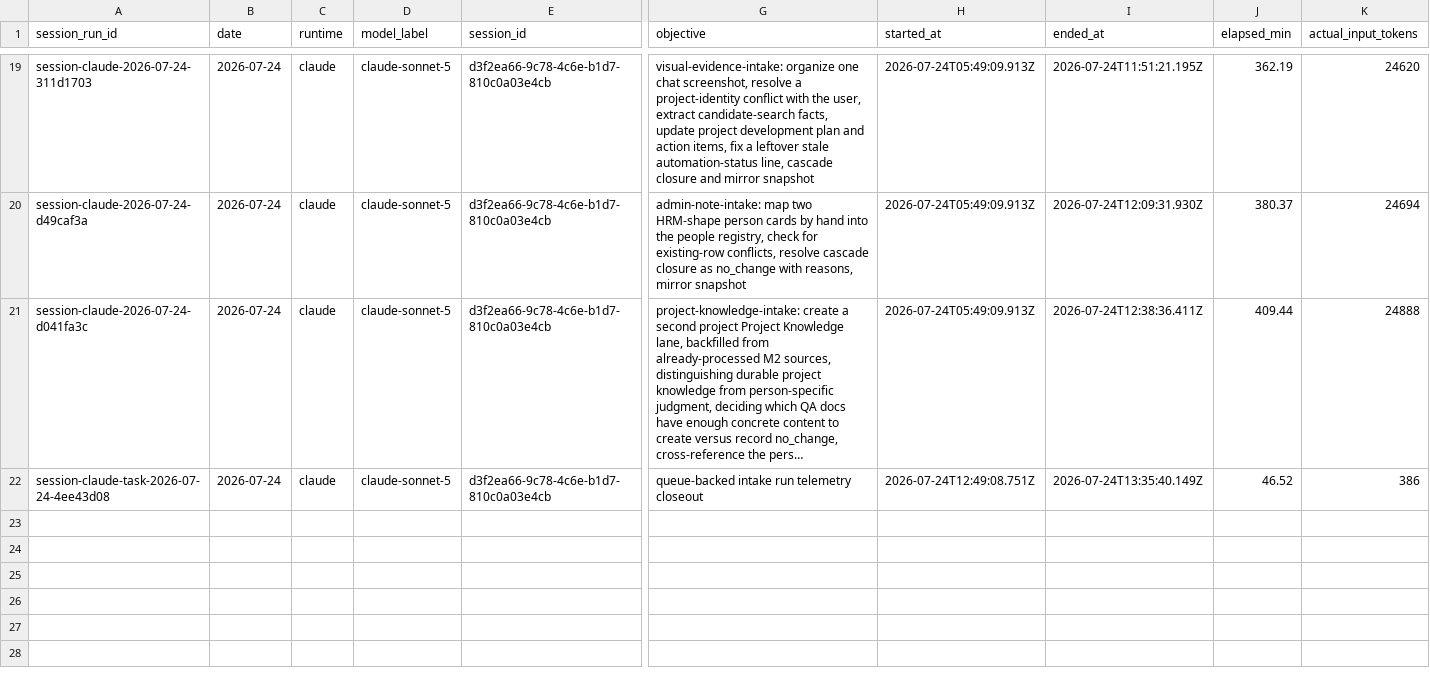
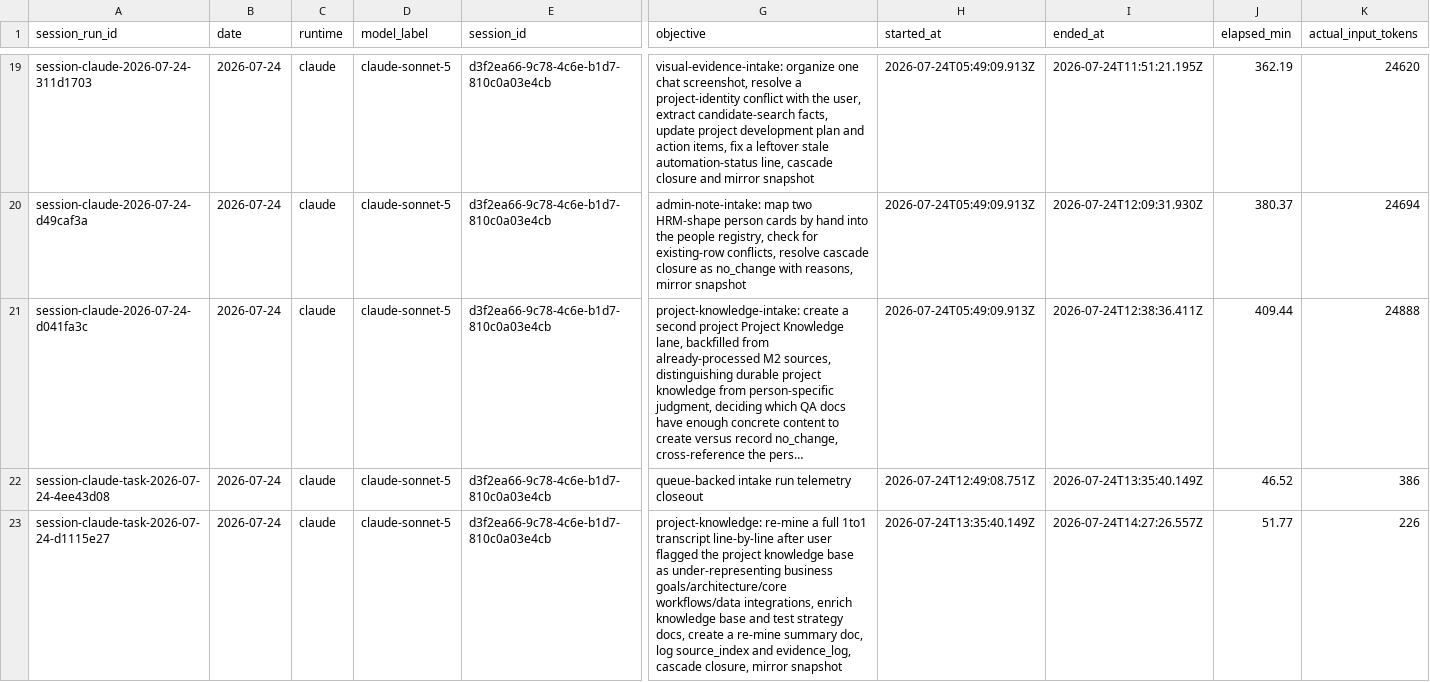
Before and after one commit to AliakseiBabko/qa-management, a CSV file: .agents/telemetry/agent-sessions.csv, drawn as a sheet; only a part is shown, gaps mark what is left out; long unchanged cells end in …; rows hold the shown columns only; the diff names each change by its address in the sheet, - before the commit and + after, or states it on an @@ line.

Commit message:
project-knowledge: require core-section extraction before "unknown"; chat-style: preserve conversational update framing and balanced tone
Guards against a project knowledge base leaving Business Goals/System
Architecture/Core Workflows/Data Integrations/QA Scope as vague or
"not described by sources" when the source actually answers them
indirectly (product walkthroughs, screen flows, owner explanations).
Also records a chat-message-style preference for conversational update
framing over formal report voice, and preserving a calibrated balanced
tone rather than swinging to praise or criticism.

```diff
--- a/.agents/telemetry/agent-sessions.csv
+++ b/.agents/telemetry/agent-sessions.csv
+row 23: session-claude-task-2026-07-24-d1115e27 | 2026-07-24 | claude | claude-sonnet-5 | d3f2ea66-9c78-4c6e-b1d7-810c0a03e4cb | project-knowledge: re-mine a full 1to1 transcript line-by-line after user flagged the project knowledge base as under-representing business goals/architecture/core workflows/data integrations, enrich knowledge base and test strategy docs, create a re-mine summary doc, log source_index and evidence_log, cascade closure, mirror snapshot | 2026-07-24T13:35:40.149Z | 2026-07-24T14:27:26.557Z | 51.77 | 226
```
Also changed, not shown: 5 other files.
